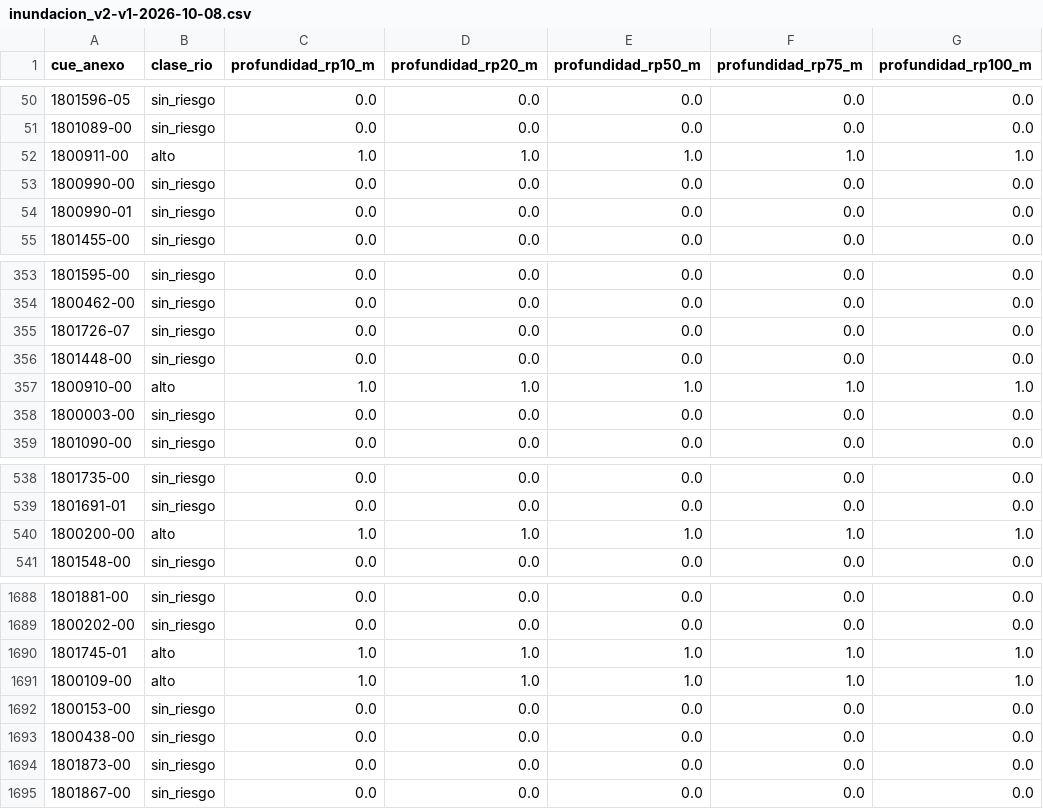
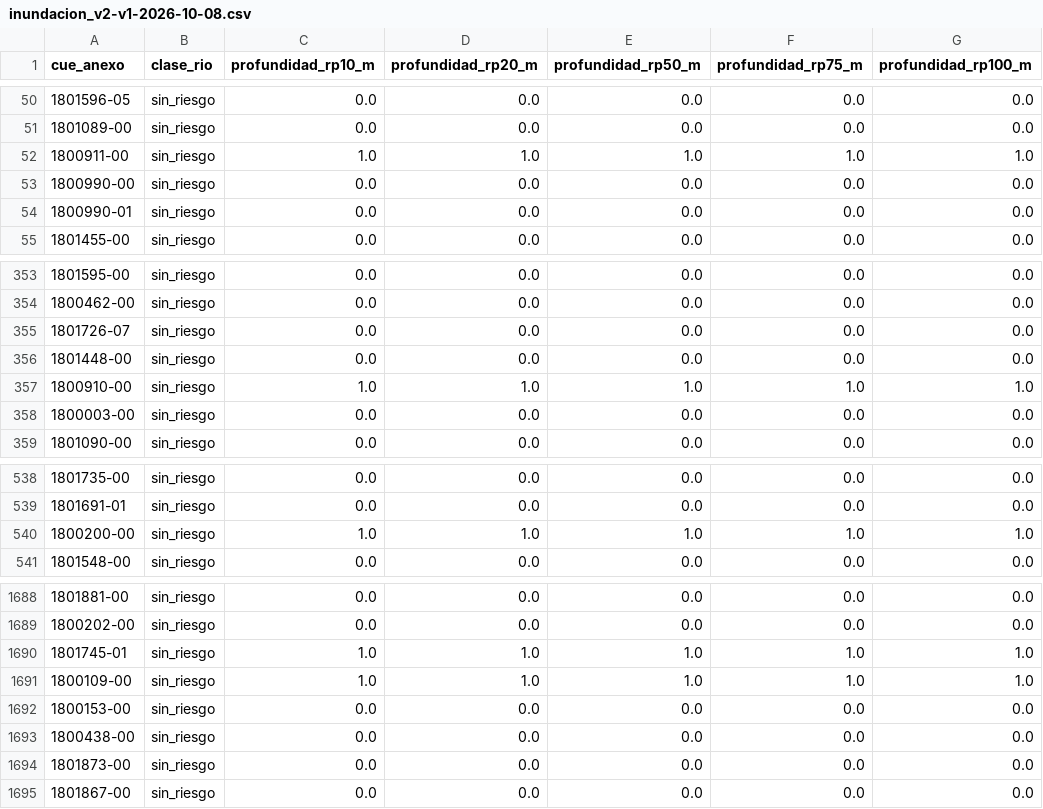
Before and after one commit to GeronimoSerial/data-hub-dashboard, a CSV file: services/geo-static/output/inundacion_v2-v1-2026-10-08.csv, drawn as a sheet; only a part is shown, gaps mark what is left out; the diff names each change by its address in the sheet, - before the commit and + after, or states it on an @@ line.

Commit message:
fix(geo-static): treat constant JRC depth as permanent water, not river flood

```diff
--- a/services/geo-static/output/inundacion_v2-v1-2026-10-08.csv
+++ b/services/geo-static/output/inundacion_v2-v1-2026-10-08.csv
-B52 (clase_rio): alto
+B52 (clase_rio): sin_riesgo
-B357 (clase_rio): alto
+B357 (clase_rio): sin_riesgo
-B540 (clase_rio): alto
+B540 (clase_rio): sin_riesgo
-B1690:B1691 (clase_rio): alto
+B1690:B1691 (clase_rio): sin_riesgo
```
Also changed, not shown: 5 other files.
